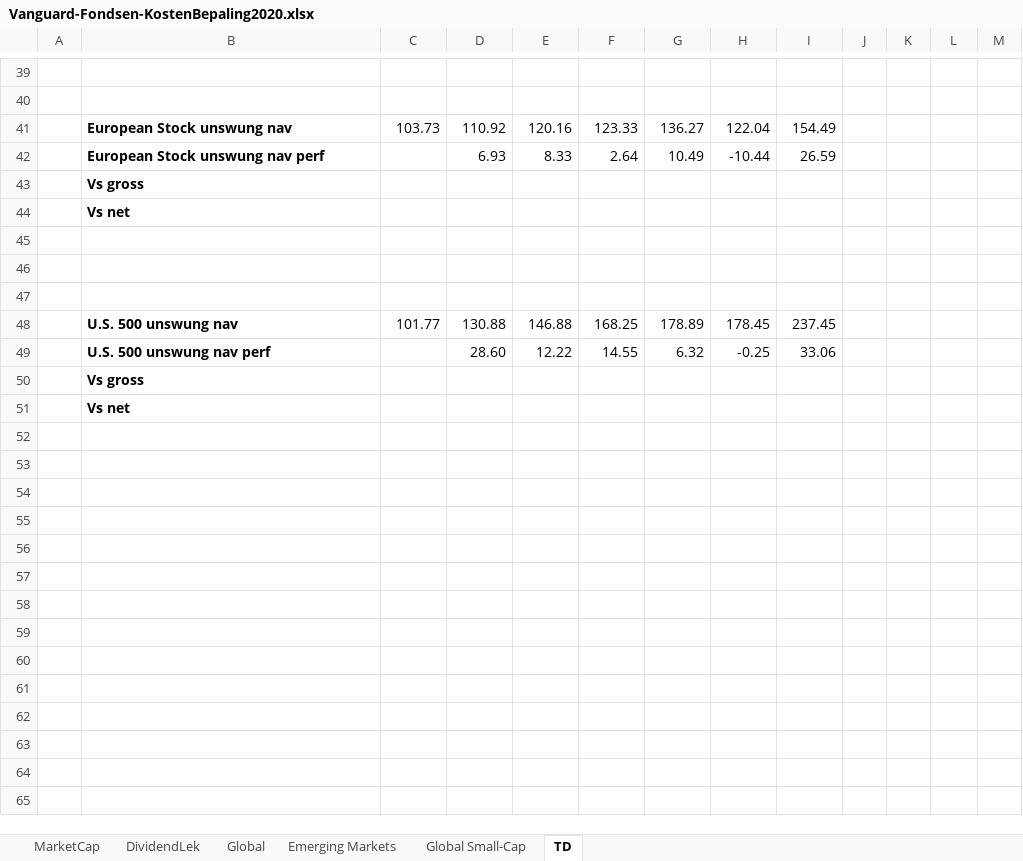
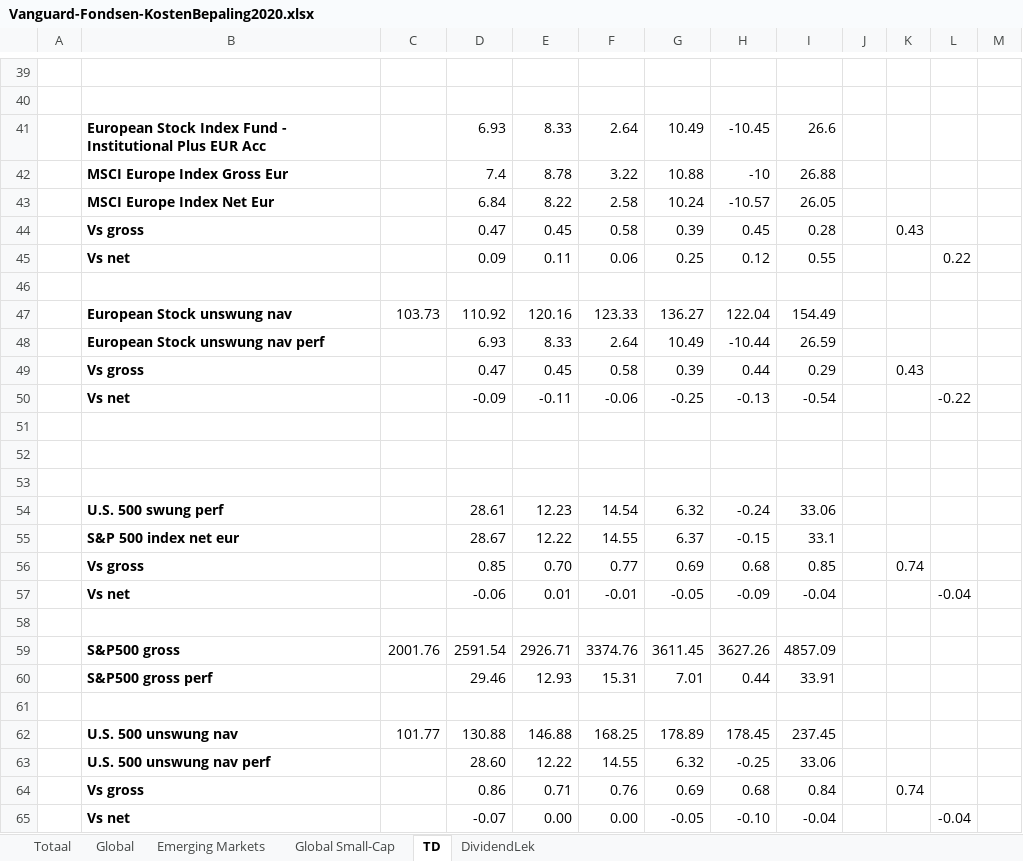
Before and after one commit to gerbenvl/indexfondsen, an Excel workbook: Vanguard EU/Vanguard-Fondsen-KostenBepaling2020.xlsx, sheet TD, drawn as a sheet; only a part is shown, gaps mark what is left out; values as stored, in another font and other column widths than the file's, no borders; removed rows and columns are numbered as before the commit, all else as after; the diff covers the shown part only; the diff names each change by its address in the sheet, - before the commit and + after, or states it on an @@ line.

```diff
--- a/Vanguard EU/Vanguard-Fondsen-KostenBepaling2020.xlsx (sheet TD)
+++ b/Vanguard EU/Vanguard-Fondsen-KostenBepaling2020.xlsx (sheet TD)
-sheet tab: MarketCap
+sheet tab: Totaal
@@ sheet tab order changed: Totaal | Global | Emerging Markets | Global Small-Cap | TD | DividendLek @@
+row 41:  | European Stock Index Fund - Institutional Plus EUR Acc |  | 6.93 | 8.33 | 2.64 | 10.49 | -10.45 | 26.6
+row 42:  | MSCI Europe Index Gross Eur |  | 7.4 | 8.78 | 3.22 | 10.88 | -10 | 26.88
+row 43:  | MSCI Europe Index Net Eur |  | 6.84 | 8.22 | 2.58 | 10.24 | -10.57 | 26.05
+row 44:  | Vs gross |  | 0.47 | 0.45 | 0.58 | 0.39 | 0.45 | 0.28 |  | 0.43
+row 45:  | Vs net |  | 0.09 | 0.11 | 0.06 | 0.25 | 0.12 | 0.55 |  |  | 0.22
+row 46: (empty)
-row 43:  | Vs gross
-row 44:  | Vs net
+row 49:  | Vs gross |  | 0.47 | 0.45 | 0.58 | 0.39 | 0.44 | 0.29 |  | 0.43
+row 50:  | Vs net |  | -0.09 | -0.11 | -0.06 | -0.25 | -0.13 | -0.54 |  |  | -0.22
+row 54:  | U.S. 500 swung perf |  | 28.61 | 12.23 | 14.54 | 6.32 | -0.24 | 33.06
+row 55:  | S&P 500 index net eur |  | 28.67 | 12.22 | 14.55 | 6.37 | -0.15 | 33.1
+row 56:  | Vs gross |  | 0.85 | 0.70 | 0.77 | 0.69 | 0.68 | 0.85 |  | 0.74
+row 57:  | Vs net |  | -0.06 | 0.01 | -0.01 | -0.05 | -0.09 | -0.04 |  |  | -0.04
+row 58: (empty)
+row 59:  | S&P500 gross | 2001.76 | 2591.54 | 2926.71 | 3374.76 | 3611.45 | 3627.26 | 4857.09
+row 60:  | S&P500 gross perf |  | 29.46 | 12.93 | 15.31 | 7.01 | 0.44 | 33.91
+row 61: (empty)
-row 50:  | Vs gross
-row 51:  | Vs net
+row 64:  | Vs gross |  | 0.86 | 0.71 | 0.76 | 0.69 | 0.68 | 0.84 |  | 0.74
+row 65:  | Vs net |  | -0.07 | 0.00 | 0.00 | -0.05 | -0.10 | -0.04 |  |  | -0.04
```
Also changed, not shown: 1 edited cell elsewhere in this sheet, sheet Totaal, sheet Emerging Markets, sheet Global Small-Cap, sheet Global, formulas that keep their value, NorthernTrust/NT-KostenBepaling2020.xlsx, Vanguard EU/Vanguard-ETFs-KostenBepaling2020.xlsx, 6 other files.
